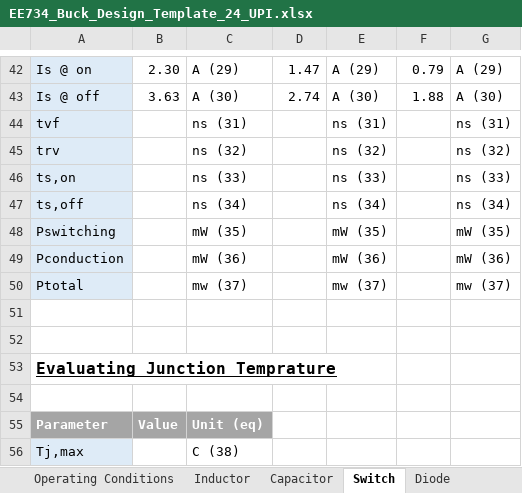
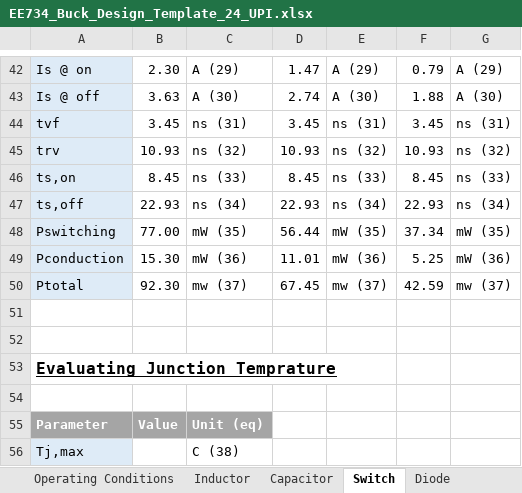
Before and after one commit to vneshikj/Inductive-Drive-RC-Car, an Excel workbook: Implementation/EE734 Design Report Student Package 2024/EE734 Design Report Student Package 2024/Buck/EE734_Buck_Design_Template_24_UPI.xlsx, sheet Switch, drawn as a sheet; only a part is shown, gaps mark what is left out; values as stored, in another font and other column widths than the file's, no borders; the diff names each change by its address in the sheet, - before the commit and + after, or states it on an @@ line.

Commit message:
feat(buck-design): :sparkles: Almost completed switch sheet, equation not updated

```diff
--- a/Implementation/EE734 Design Report Student Package 2024/EE734 Design Report Student Package 2024/Buck/EE734_Buck_Design_Template_24_UPI.xlsx (sheet Switch)
+++ b/Implementation/EE734 Design Report Student Package 2024/EE734 Design Report Student Package 2024/Buck/EE734_Buck_Design_Template_24_UPI.xlsx (sheet Switch)
-B44: (empty)
+B44: 3.45
-D44: (empty)
+D44: 3.45
-F44: (empty)
+F44: 3.45
-B45: (empty)
+B45: 10.93
-D45: (empty)
+D45: 10.93
-F45: (empty)
+F45: 10.93
-B46: (empty)
+B46: 8.45
-D46: (empty)
+D46: 8.45
-F46: (empty)
+F46: 8.45
-B47: (empty)
+B47: 22.93
-D47: (empty)
+D47: 22.93
-F47: (empty)
+F47: 22.93
-B48: (empty)
+B48: 77.00
-D48: (empty)
+D48: 56.44
-F48: (empty)
+F48: 37.34
-B49: (empty)
+B49: 15.30
-D49: (empty)
+D49: 11.01
-F49: (empty)
+F49: 5.25
-B50: (empty)
+B50: 92.30
-D50: (empty)
+D50: 67.45
-F50: (empty)
+F50: 42.59
```
Also changed, not shown: 1 other file.
